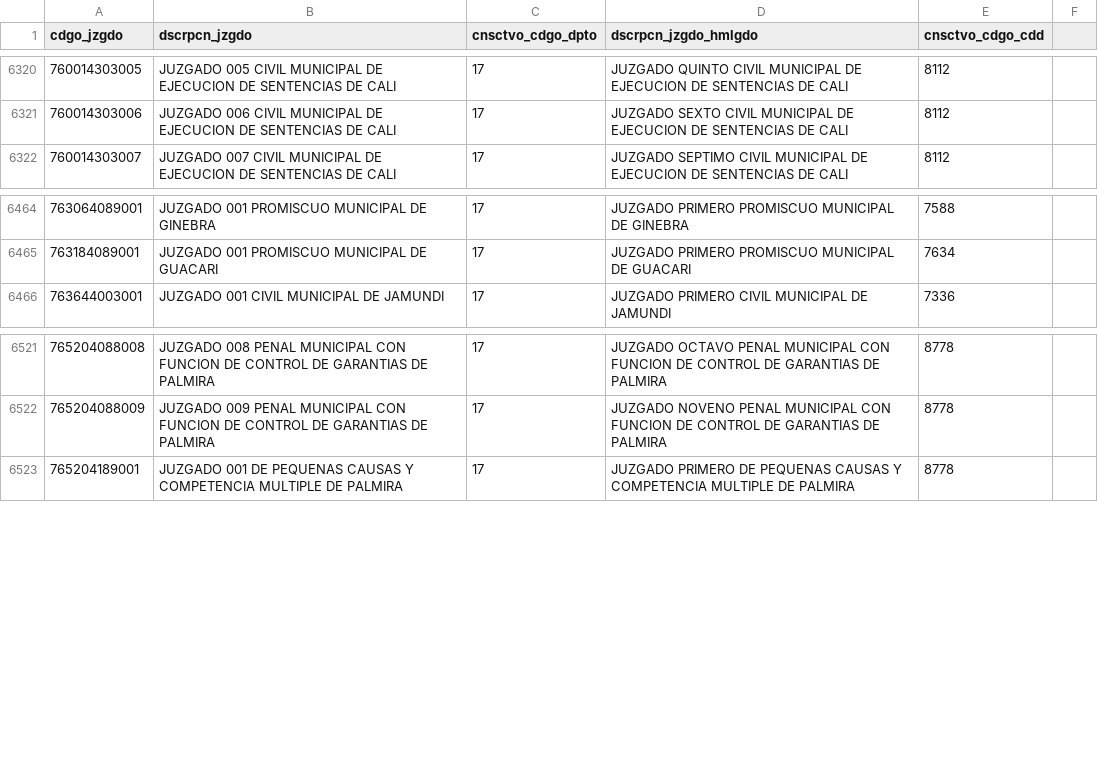
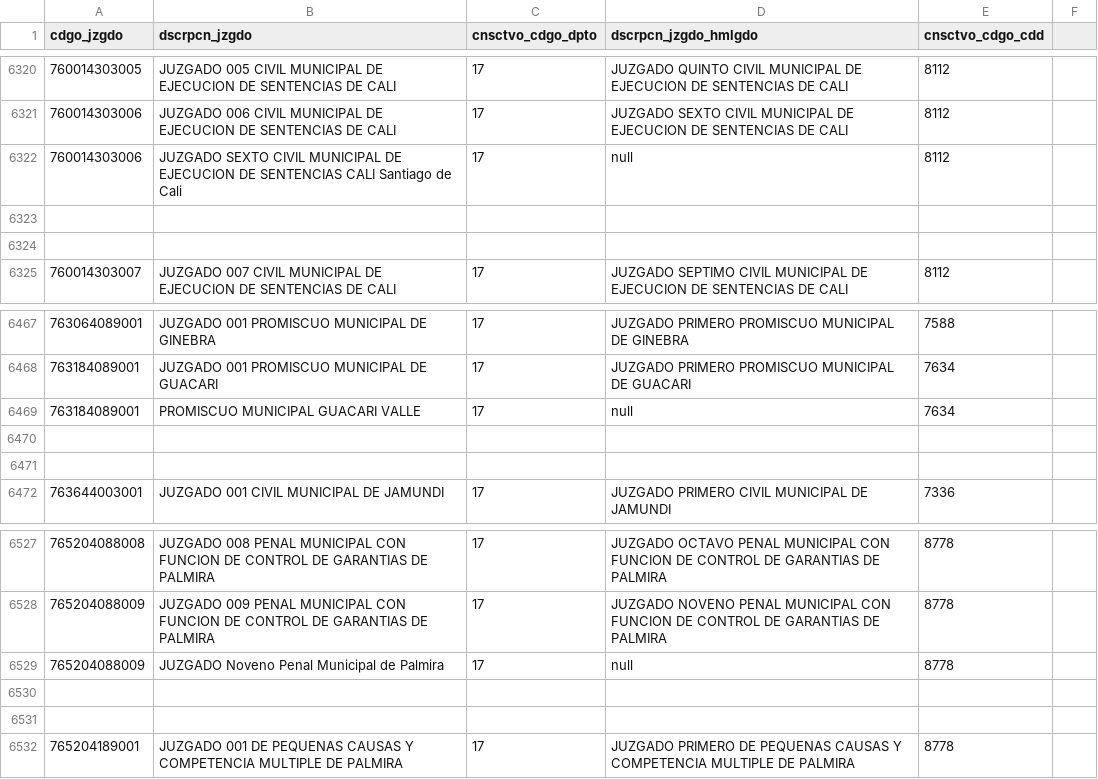
Before and after one commit to zemogesfera/Modulo_ProcesadorLocalPy, a CSV file: tbjuzgados.csv, drawn as a sheet; only a part is shown, gaps mark what is left out.

Commit message:
ajustes en accionante y juzgados

```diff
--- a/tbjuzgados.csv
+++ b/tbjuzgados.csv
@@ -6321,2 +6321,5 @@ cdgo_jzgdo,dscrpcn_jzgdo,cnsctvo_cdgo_dpto,dscrpcn_jzgdo_hmlgdo,cnsctvo_cdgo_cdd
 760014303006,JUZGADO 006 CIVIL MUNICIPAL DE EJECUCION DE SENTENCIAS DE CALI ,17,JUZGADO SEXTO CIVIL MUNICIPAL DE EJECUCION DE SENTENCIAS DE CALI ,8112,
+760014303006,JUZGADO SEXTO CIVIL MUNICIPAL DE EJECUCION DE SENTENCIAS CALI Santiago de Cali ,17,null ,8112,
+
+
 760014303007,JUZGADO 007 CIVIL MUNICIPAL DE EJECUCION DE SENTENCIAS DE CALI ,17,JUZGADO SEPTIMO CIVIL MUNICIPAL DE EJECUCION DE SENTENCIAS DE CALI ,8112,
@@ -6465,2 +6468,5 @@ cdgo_jzgdo,dscrpcn_jzgdo,cnsctvo_cdgo_dpto,dscrpcn_jzgdo_hmlgdo,cnsctvo_cdgo_cdd
 763184089001,JUZGADO 001 PROMISCUO MUNICIPAL DE GUACARI ,17,JUZGADO PRIMERO PROMISCUO MUNICIPAL DE GUACARI ,7634,
+763184089001,PROMISCUO MUNICIPAL GUACARI VALLE ,17,null ,7634,
+
+
 763644003001,JUZGADO 001 CIVIL MUNICIPAL DE JAMUNDI ,17,JUZGADO PRIMERO CIVIL MUNICIPAL DE JAMUNDI ,7336,
@@ -6522,2 +6528,5 @@ cdgo_jzgdo,dscrpcn_jzgdo,cnsctvo_cdgo_dpto,dscrpcn_jzgdo_hmlgdo,cnsctvo_cdgo_cdd
 765204088009,JUZGADO 009 PENAL MUNICIPAL CON FUNCION DE CONTROL DE GARANTIAS DE PALMIRA,17,JUZGADO NOVENO PENAL MUNICIPAL CON FUNCION DE CONTROL DE GARANTIAS DE PALMIRA,8778,
+765204088009,JUZGADO Noveno Penal Municipal de Palmira,17,null,8778,
+
+
 765204189001,JUZGADO 001 DE PEQUENAS CAUSAS Y COMPETENCIA MULTIPLE DE PALMIRA ,17,JUZGADO PRIMERO DE PEQUENAS CAUSAS Y COMPETENCIA MULTIPLE DE PALMIRA ,8778,
```
Also changed, not shown: 2 other files.
